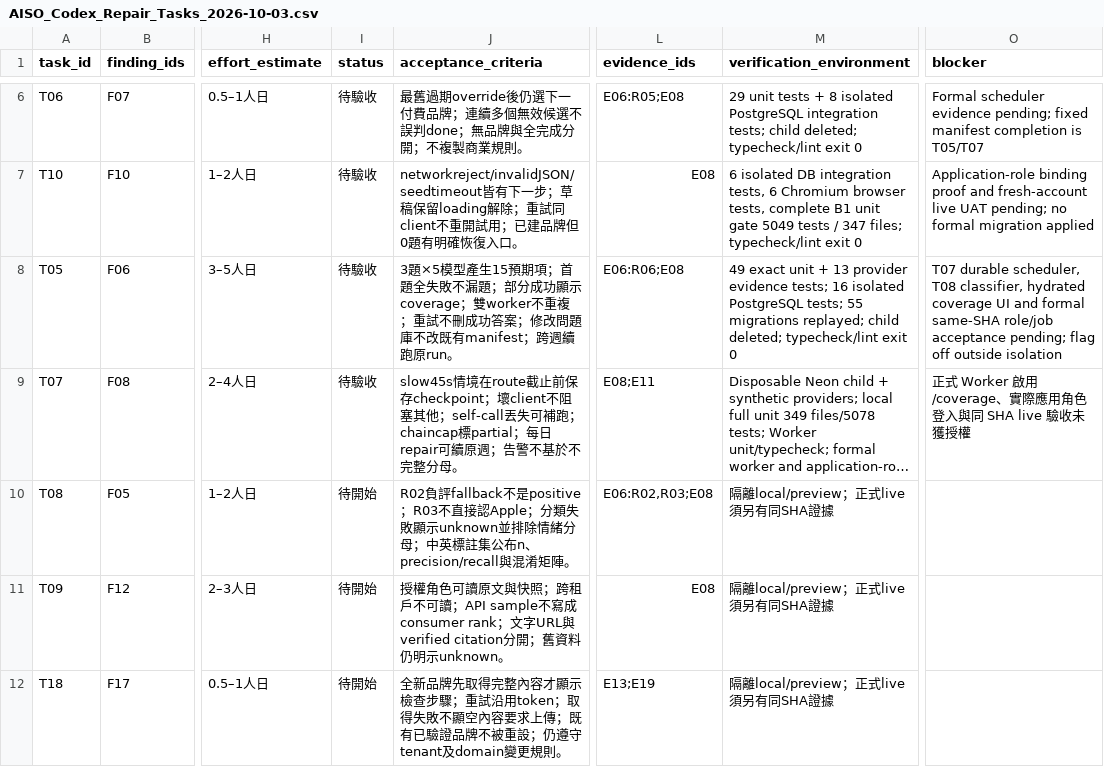
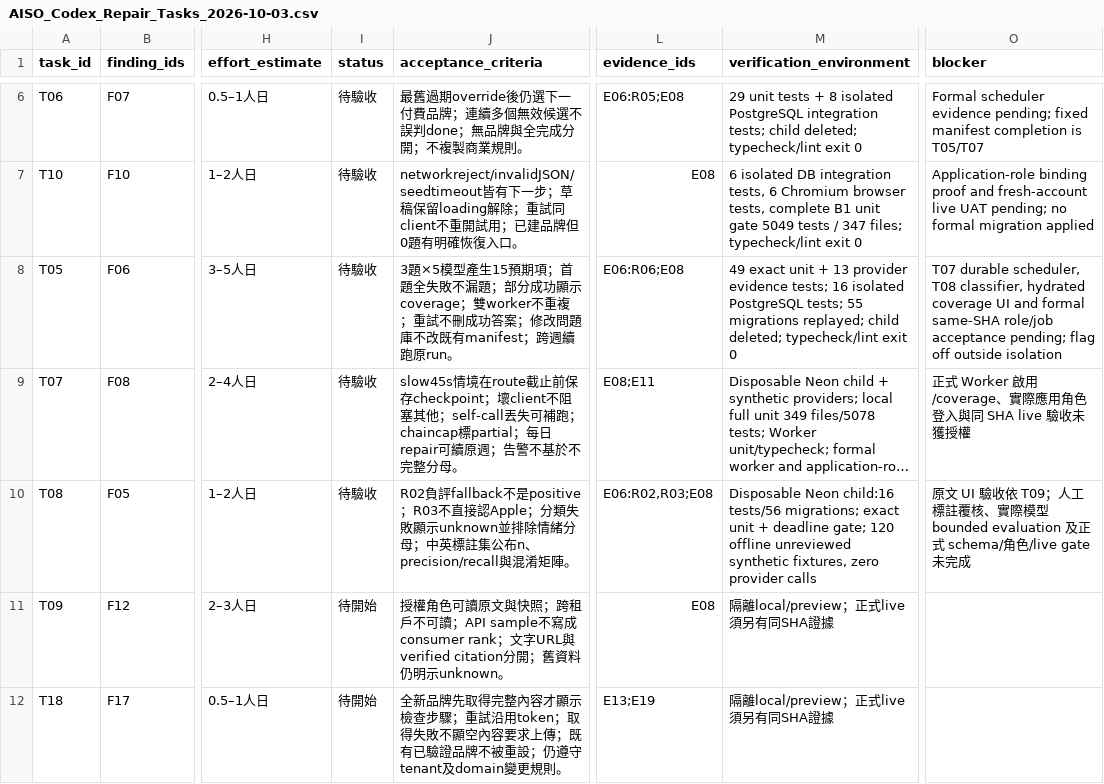
Before and after one commit to YNWAforever/aiso, a CSV file: docs/aiso-remediation/AISO_Codex_Repair_Tasks_2026-10-03.csv, drawn as a sheet; only a part is shown, gaps mark what is left out; long unchanged cells end in …; the diff names each change by its address in the sheet, - before the commit and + after, or states it on an @@ line.

```diff
--- a/docs/aiso-remediation/AISO_Codex_Repair_Tasks_2026-10-03.csv
+++ b/docs/aiso-remediation/AISO_Codex_Repair_Tasks_2026-10-03.csv
-I10 (status): 待開始
+I10 (status): 待驗收
-M10 (verification_environment): 隔離local/preview；正式live須另有同SHA證據
+M10 (verification_environment): Disposable Neon child:16 tests/56 migrations; exact unit + deadline gate; 120 offline unreviewed synthetic fixtures, zero provider calls
-O10 (blocker): (empty)
+O10 (blocker): 原文 UI 驗收依 T09；人工標註覆核、實際模型 bounded evaluation 及正式 schema/角色/live gate 未完成
```
Also changed, not shown: docs/aiso-remediation/AISO_Codex_Verification_Matrix_2026-10-03.csv, 28 other files.
